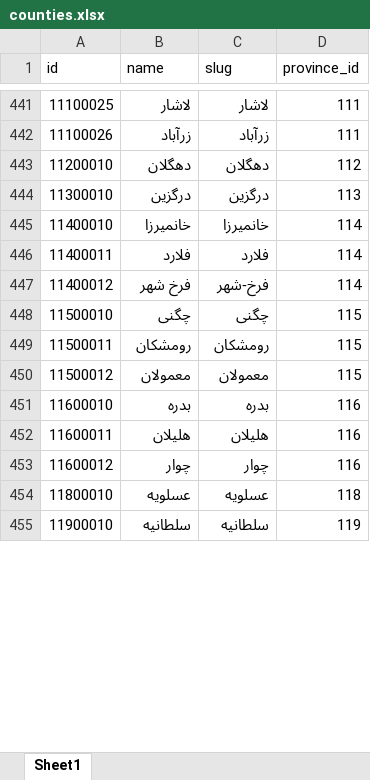
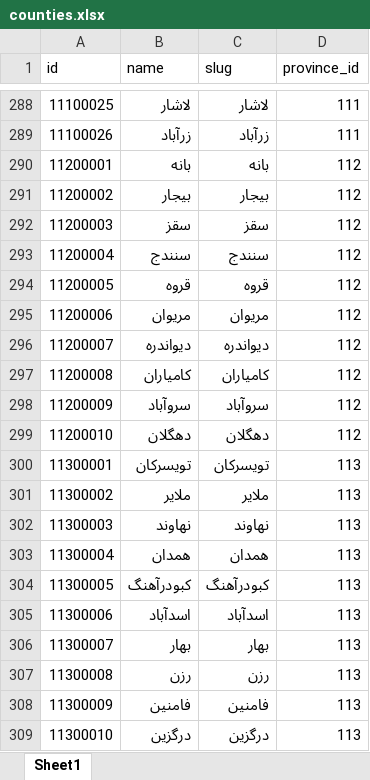
Before and after one commit to sajaddp/list-of-cities-in-Iran, an Excel workbook: dist/xlsx/counties.xlsx, sheet Sheet1, drawn as a sheet; only a part is shown, gaps mark what is left out; the shorter side is filled out with more unchanged rows; values as stored, in another font and other column widths than the file's, no borders; the diff covers the shown part only; the diff names each change by its address in the sheet, - before the commit and + after, or states it on an @@ line.

```diff
--- a/dist/xlsx/counties.xlsx (sheet Sheet1)
+++ b/dist/xlsx/counties.xlsx (sheet Sheet1)
+row 290: 11200001 | بانه | بانه | 112
+row 291: 11200002 | بیجار | بیجار | 112
+row 292: 11200003 | سقز | سقز | 112
+row 293: 11200004 | سنندج | سنندج | 112
+row 294: 11200005 | قروه | قروه | 112
+row 295: 11200006 | مریوان | مریوان | 112
+row 296: 11200007 | دیواندره | دیواندره | 112
+row 297: 11200008 | کامیاران | کامیاران | 112
+row 298: 11200009 | سروآباد | سروآباد | 112
+row 300: 11300001 | تویسرکان | تویسرکان | 113
+row 301: 11300002 | ملایر | ملایر | 113
+row 302: 11300003 | نهاوند | نهاوند | 113
+row 303: 11300004 | همدان | همدان | 113
+row 304: 11300005 | کبودرآهنگ | کبودرآهنگ | 113
+row 305: 11300006 | اسدآباد | اسدآباد | 113
+row 306: 11300007 | بهار | بهار | 113
+row 307: 11300008 | رزن | رزن | 113
+row 308: 11300009 | فامنین | فامنین | 113
```
Also changed, not shown: 227 added rows, 243 removed rows and 16 edited cells elsewhere in this sheet, dist/xlsx/cities-filtered.xlsx, dist/xlsx/cities.xlsx, 45 other files.
